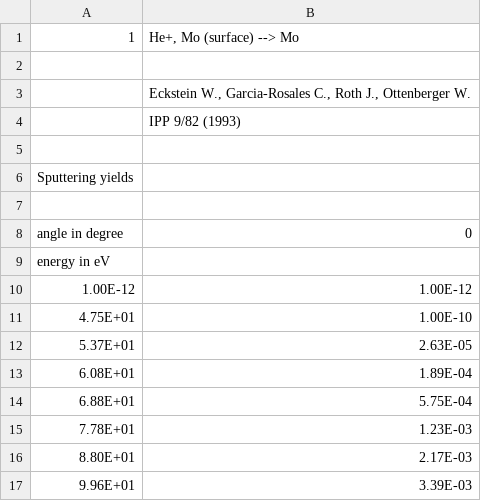
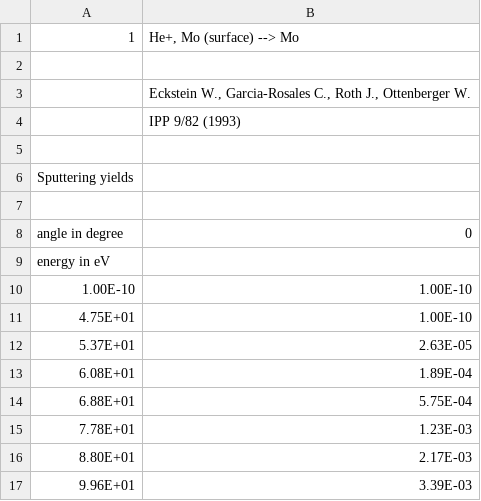
Before and after one commit to KotOnBoard/rf_discharge_calc, a CSV file: lib/sputtering_yeild/Mo;He.csv, drawn as a sheet; only a part is shown.

Commit message:
RF_Discharge 6.1 MoO3
Updated sputtering of MoO3 reintroduced with designated SpY(E) interpolation table;
Partially fixed sql and gnuplot requests for data graphing;
Minor bug fixes.

```diff
--- a/lib/sputtering_yeild/Mo;He.csv
+++ b/lib/sputtering_yeild/Mo;He.csv
@@ -9,3 +9,3 @@ angle in degree,0
 energy in eV,
-1.00E-12,1.00E-12
+1.00E-10,1.00E-10
 4.75E+01,1.00E-10
```
Also changed, not shown: lib/sputtering_yeild/Si;He.csv, 15 other files.
